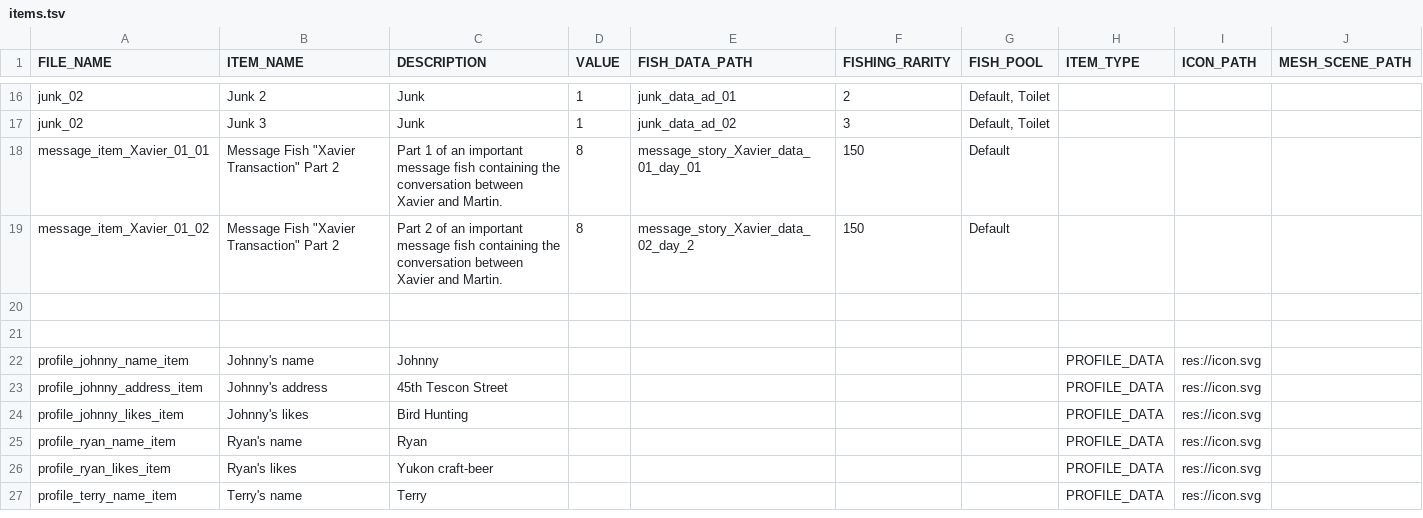
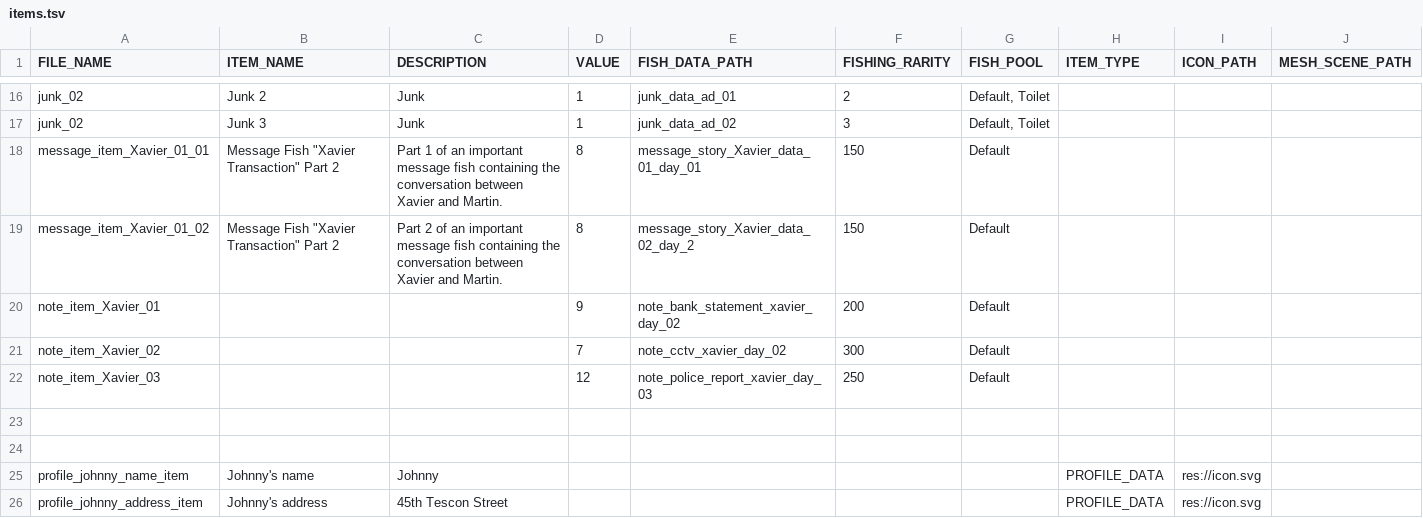
Before and after one commit to Treikeh/cl0ud_project, a TSV file: common/data/items.tsv, drawn as a sheet; only a part is shown, gaps mark what is left out; the shorter side is filled out with more unchanged rows.

```diff
--- a/common/data/items.tsv
+++ b/common/data/items.tsv
@@ -19,2 +19,5 @@ message_item_Xavier_01_01	Message Fish "Xavier Transaction" Part 2	Part 1 of an
 message_item_Xavier_01_02	Message Fish "Xavier Transaction" Part 2	Part 2 of an important message fish containing the conversation between Xavier and Martin.	8	message_story_Xavier_data_02_day_2	150	Default			
+note_item_Xavier_01			9	note_bank_statement_xavier_day_02	200	Default			
+note_item_Xavier_02			7	note_cctv_xavier_day_02	300	Default			
+note_item_Xavier_03			12	note_police_report_xavier_day_03	250	Default			
 									
```
Also changed, not shown: common/data/fish_data.tsv, 33 other files.
